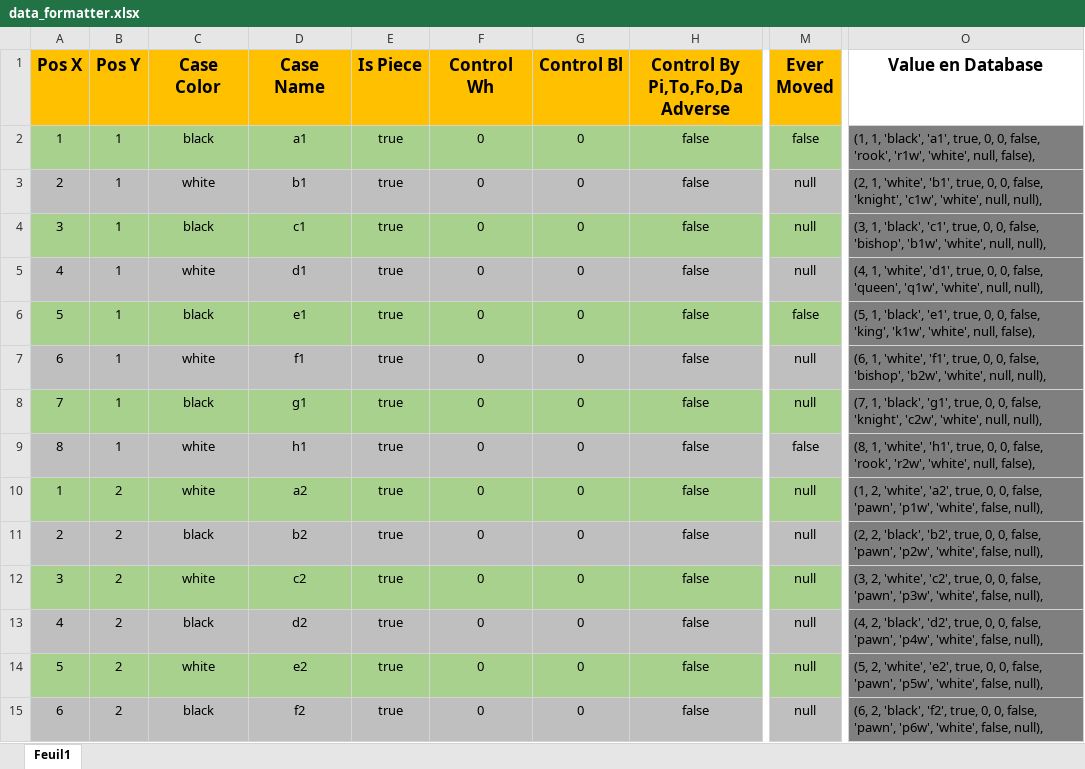
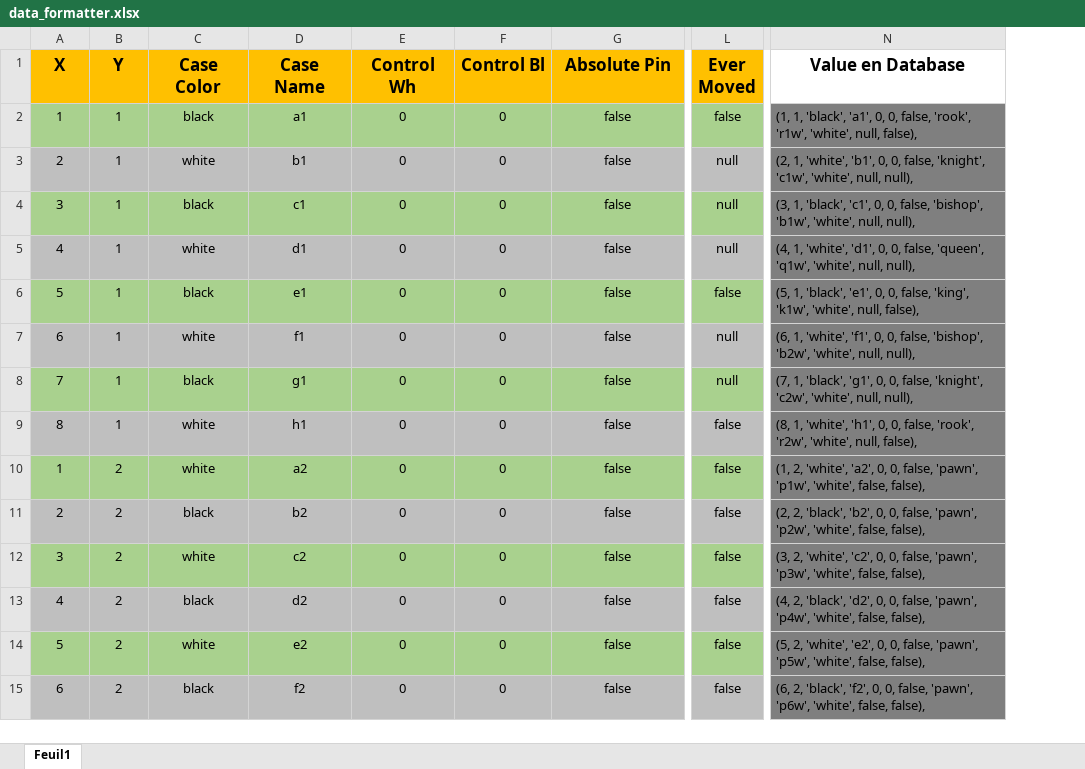
Before and after one commit to Alexandre-RICHARD/Portfolio-Back, an Excel workbook: data/data_formatter.xlsx, sheet Feuil1, drawn as a sheet; only a part is shown, gaps mark what is left out; values as stored, in another font and other column widths than the file's, no borders; removed rows and columns are numbered as before the commit, all else as after; the diff covers the shown part only; the diff names each change by its address in the sheet, - before the commit and + after, or states it on an @@ line.

```diff
--- a/data/data_formatter.xlsx (sheet Feuil1)
+++ b/data/data_formatter.xlsx (sheet Feuil1)
-column E (Is Piece), rows 2-15: all true
-A1: Pos X
+A1: X
-B1: Pos Y
+B1: Y
-G1: Control By Pi,To,Fo,Da Adverse
+G1: Absolute Pin
-N2 (Value en Database): …'black', 'a1', true, 0, 0,…
+N2 (Value en Database): …'black', 'a1', 0, 0,…
-N3 (Value en Database): …'white', 'b1', true, 0, 0,…
+N3 (Value en Database): …'white', 'b1', 0, 0,…
-N4 (Value en Database): …'black', 'c1', true, 0, 0,…
+N4 (Value en Database): …'black', 'c1', 0, 0,…
-N5 (Value en Database): …'white', 'd1', true, 0, 0,…
+N5 (Value en Database): …'white', 'd1', 0, 0,…
-N6 (Value en Database): …'black', 'e1', true, 0, 0,…
+N6 (Value en Database): …'black', 'e1', 0, 0,…
-N7 (Value en Database): …'white', 'f1', true, 0, 0,…
+N7 (Value en Database): …'white', 'f1', 0, 0,…
-N8 (Value en Database): …'black', 'g1', true, 0, 0,…
+N8 (Value en Database): …'black', 'g1', 0, 0,…
-N9 (Value en Database): …'white', 'h1', true, 0, 0,…
+N9 (Value en Database): …'white', 'h1', 0, 0,…
-L10:L15 (Ever Moved): null
+L10:L15 (Ever Moved): false
-N10 (Value en Database): …'white', 'a2', true, 0, 0, false, 'pawn', 'p1w', 'white', false, null),
+N10 (Value en Database): …'white', 'a2', 0, 0, false, 'pawn', 'p1w', 'white', false, false),
-N11 (Value en Database): …'black', 'b2', true, 0, 0, false, 'pawn', 'p2w', 'white', false, null),
+N11 (Value en Database): …'black', 'b2', 0, 0, false, 'pawn', 'p2w', 'white', false, false),
-N12 (Value en Database): …'white', 'c2', true, 0, 0, false, 'pawn', 'p3w', 'white', false, null),
+N12 (Value en Database): …'white', 'c2', 0, 0, false, 'pawn', 'p3w', 'white', false, false),
-N13 (Value en Database): …'black', 'd2', true, 0, 0, false, 'pawn', 'p4w', 'white', false, null),
+N13 (Value en Database): …'black', 'd2', 0, 0, false, 'pawn', 'p4w', 'white', false, false),
-N14 (Value en Database): …'white', 'e2', true, 0, 0, false, 'pawn', 'p5w', 'white', false, null),
+N14 (Value en Database): …'white', 'e2', 0, 0, false, 'pawn', 'p5w', 'white', false, false),
-N15 (Value en Database): …'black', 'f2', true, 0, 0, false, 'pawn', 'p6w', 'white', false, null),
+N15 (Value en Database): …'black', 'f2', 0, 0, false, 'pawn', 'p6w', 'white', false, false),
```
Also changed, not shown: 60 edited cells elsewhere in this sheet, 6 other files.
